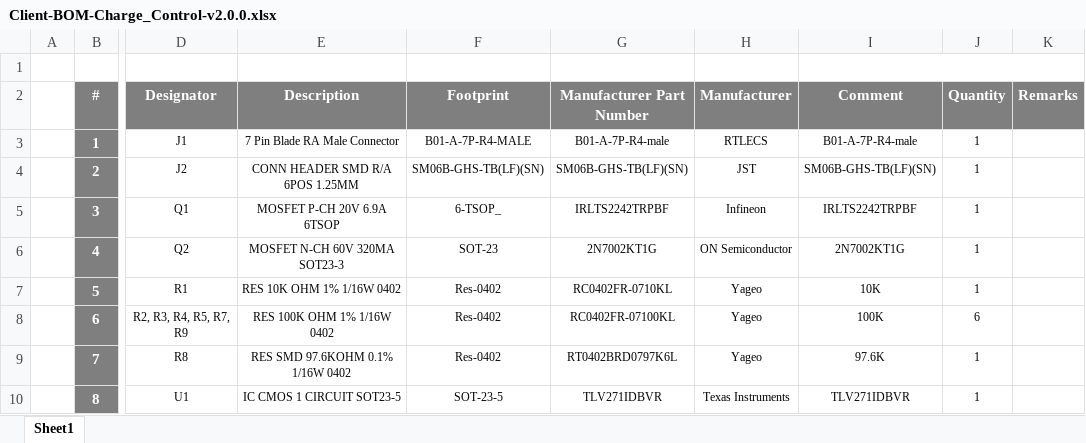
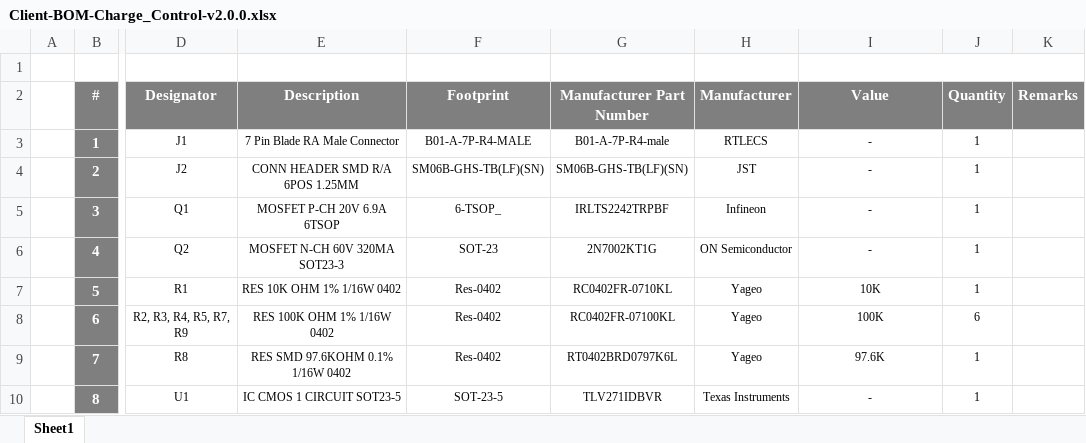
Before and after one commit to eSpark-Backup/gerholdvoorde-dronebms, an Excel workbook: Design Files/Charge Control PCB v2.0.0/Deliverables/BOM/Client-BOM-Charge_Control-v2.0.0.xlsx, sheet Sheet1, drawn as a sheet; only a part is shown, gaps mark what is left out; values as stored, in another font and other column widths than the file's, no borders; the diff names each change by its address in the sheet, - before the commit and + after, or states it on an @@ line.

```diff
--- a/Design Files/Charge Control PCB v2.0.0/Deliverables/BOM/Client-BOM-Charge_Control-v2.0.0.xlsx (sheet Sheet1)
+++ b/Design Files/Charge Control PCB v2.0.0/Deliverables/BOM/Client-BOM-Charge_Control-v2.0.0.xlsx (sheet Sheet1)
-I2: Comment
+I2: Value
-I3 (Value): B01-A-7P-R4-male
+I3 (Value): -
-I4 (Value): SM06B-GHS-TB(LF)(SN)
+I4 (Value): -
-I5 (Value): IRLTS2242TRPBF
+I5 (Value): -
-I6 (Value): 2N7002KT1G
+I6 (Value): -
-I10 (Value): TLV271IDBVR
+I10 (Value): -
```
Also changed, not shown: Design Files/Smart-Power-Supply-v6.0.0/Deliverables/BOM/Client_BOM_SPSU-v6.0.0.xlsx, Design Files/Test Power Module PCB Design-v1.0.0/BOM/Test Power Module PCB Design v1.0.0.xlsx, 5 other files.
